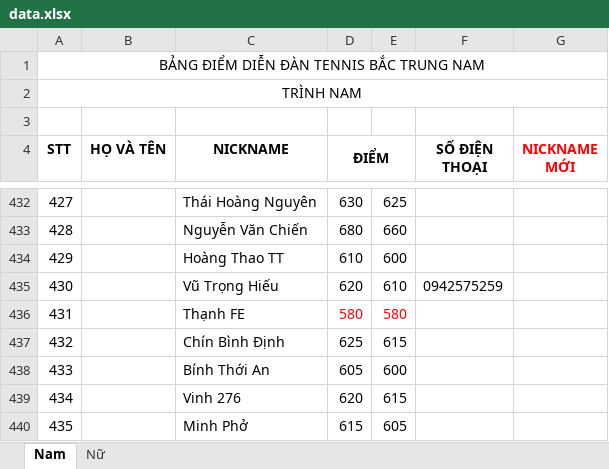
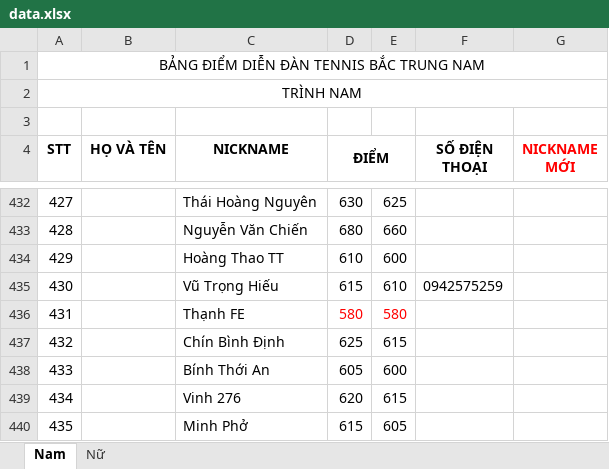
Before and after one commit to dflyapp/tennis-btn, an Excel workbook: scripts/data.xlsx, sheet Nam, drawn as a sheet; only a part is shown, gaps mark what is left out; values as stored, in another font and other column widths than the file's, no borders; conditional formats not drawn; the diff names each change by its address in the sheet, - before the commit and + after, or states it on an @@ line.

```diff
--- a/scripts/data.xlsx (sheet Nam)
+++ b/scripts/data.xlsx (sheet Nam)
-D435 (ĐIỂM): 620
+D435 (ĐIỂM): 615
```
Also changed, not shown: 1 other file.
